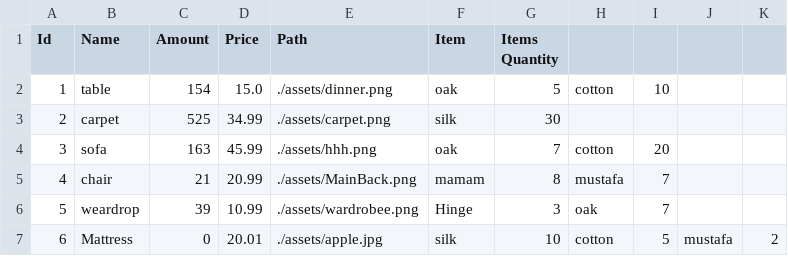
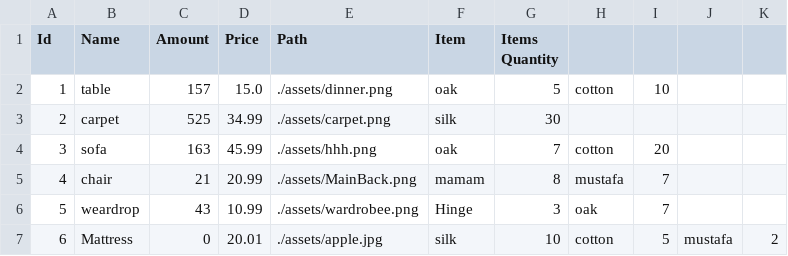
Before and after one commit to Hamzaaz25/FactoryManagment, a CSV file: Files/Products.csv, drawn as a sheet.

```diff
--- a/Files/Products.csv
+++ b/Files/Products.csv
@@ -1,3 +1,3 @@
 Id ,Name , Amount,Price ,Path, Item , Items Quantity
-1 , table , 154 , 15.0 , ./assets/dinner.png , oak , 5 , cotton , 10 ,
+1 , table , 157 , 15.0 , ./assets/dinner.png , oak , 5 , cotton , 10 ,
 2 , carpet , 525 , 34.99 , ./assets/carpet.png , silk , 30 ,
@@ -5,3 +5,3 @@ Id ,Name , Amount,Price ,Path, Item , Items Quantity
 4 , chair , 21 , 20.99 , ./assets/MainBack.png , mamam , 8 , mustafa , 7 ,
-5 , weardrop , 39 , 10.99 , ./assets/wardrobee.png , Hinge , 3 , oak , 7 ,
+5 , weardrop , 43 , 10.99 , ./assets/wardrobee.png , Hinge , 3 , oak , 7 ,
 6 , Mattress , 0 , 20.01 , ./assets/apple.jpg , silk , 10 , cotton , 5 , mustafa , 2 ,
```
Also changed, not shown: Files/Items.csv, Files/Tasks.csv, 2 other files.
